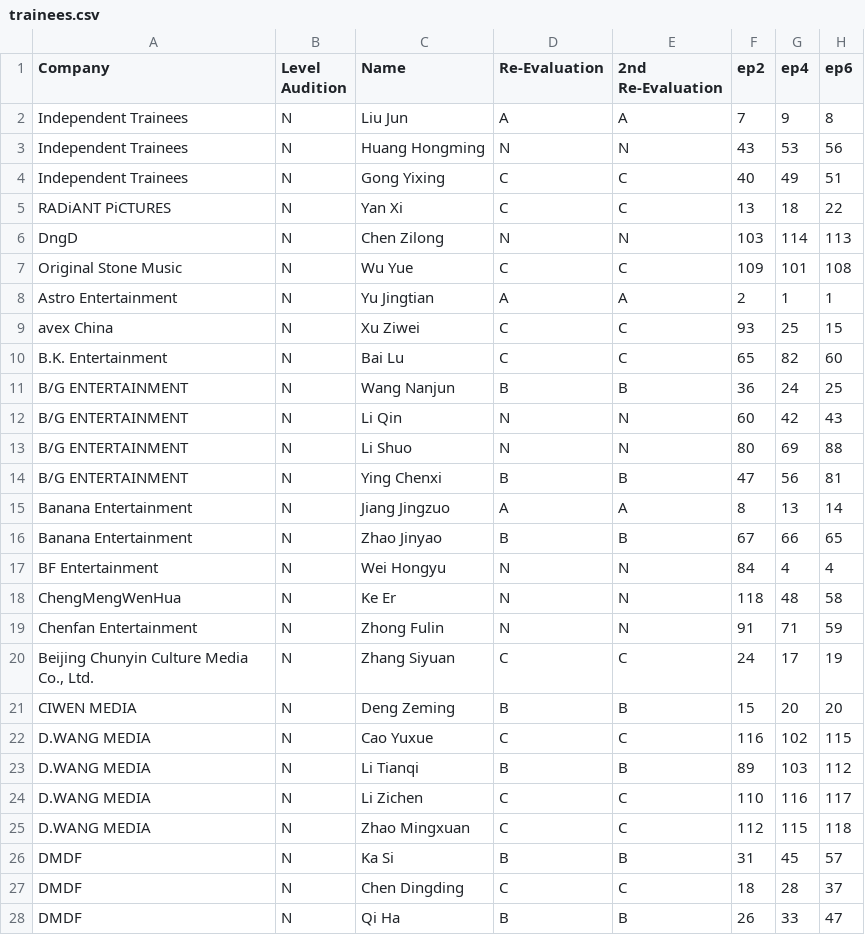
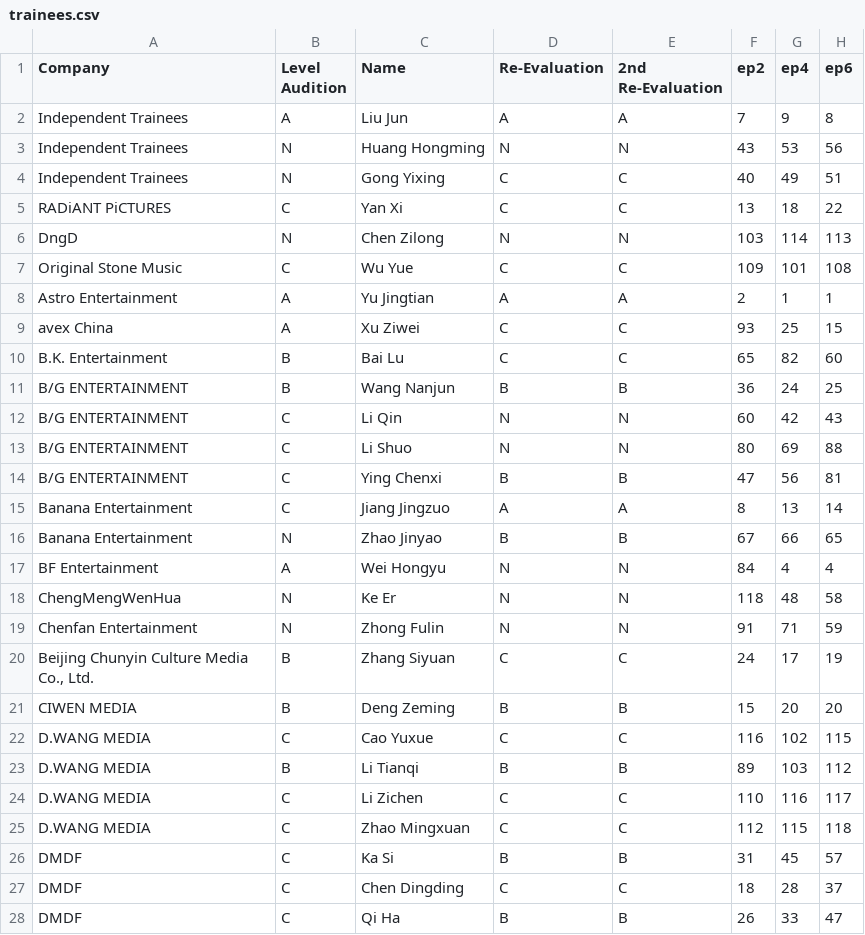
Before and after one commit to MaximilianLau/ywy3, a CSV file: trainees.csv, drawn as a sheet; only a part is shown; the diff covers the shown part only; the diff names each change by its address in the sheet, - before the commit and + after, or states it on an @@ line.

```diff
--- a/trainees.csv
+++ b/trainees.csv
-B2 (Level Audition): N
+B2 (Level Audition): A
-B5 (Level Audition): N
+B5 (Level Audition): C
-B7 (Level Audition): N
+B7 (Level Audition): C
-B8:B9 (Level Audition): N
+B8:B9 (Level Audition): A
-B10:B11 (Level Audition): N
+B10:B11 (Level Audition): B
-B12:B15 (Level Audition): N
+B12:B15 (Level Audition): C
-B17 (Level Audition): N
+B17 (Level Audition): A
-B20:B21 (Level Audition): N
+B20:B21 (Level Audition): B
-B22 (Level Audition): N
+B22 (Level Audition): C
-B23 (Level Audition): N
+B23 (Level Audition): B
-B24:B28 (Level Audition): N
+B24:B28 (Level Audition): C
```
Also changed, not shown: 58 edited cells elsewhere in this file, 1 other file.
